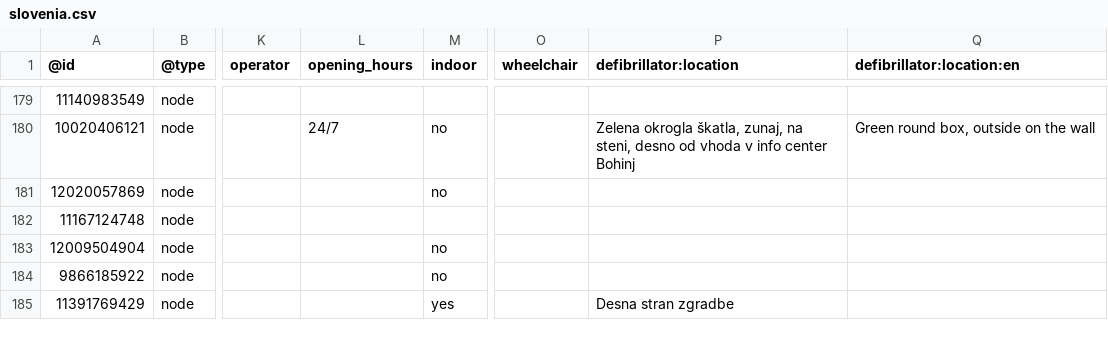
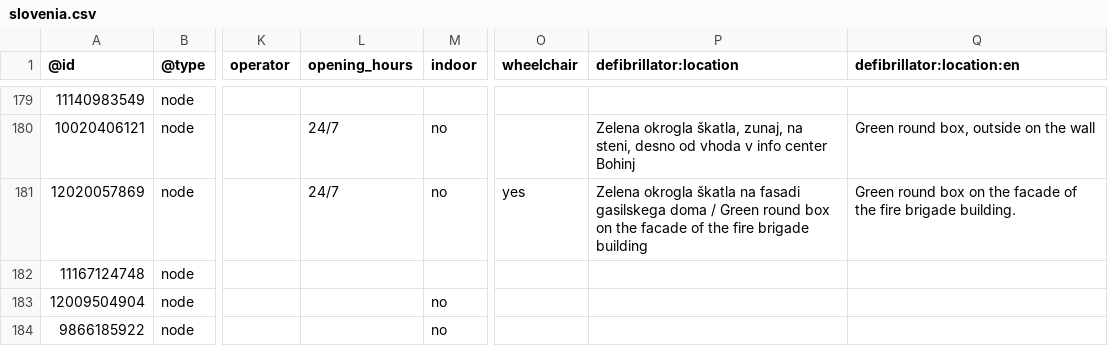
Before and after one commit to sledilnik/aed-data, a CSV file: sources/openstreetmap.org/slovenia.csv, drawn as a sheet; only a part is shown, gaps mark what is left out; the shorter side is filled out with more unchanged rows; the diff names each change by its address in the sheet, - before the commit and + after, or states it on an @@ line.

```diff
--- a/sources/openstreetmap.org/slovenia.csv
+++ b/sources/openstreetmap.org/slovenia.csv
-L181 (opening_hours): (empty)
+L181 (opening_hours): 24/7
-O181 (wheelchair): (empty)
+O181 (wheelchair): yes
-P181 (defibrillator:location): (empty)
+P181 (defibrillator:location): Zelena okrogla škatla na fasadi gasilskega doma / Green round box on the facade of the fire brigade building
-Q181 (defibrillator:location:en): (empty)
+Q181 (defibrillator:location:en): Green round box on the facade of the fire brigade building.
```
